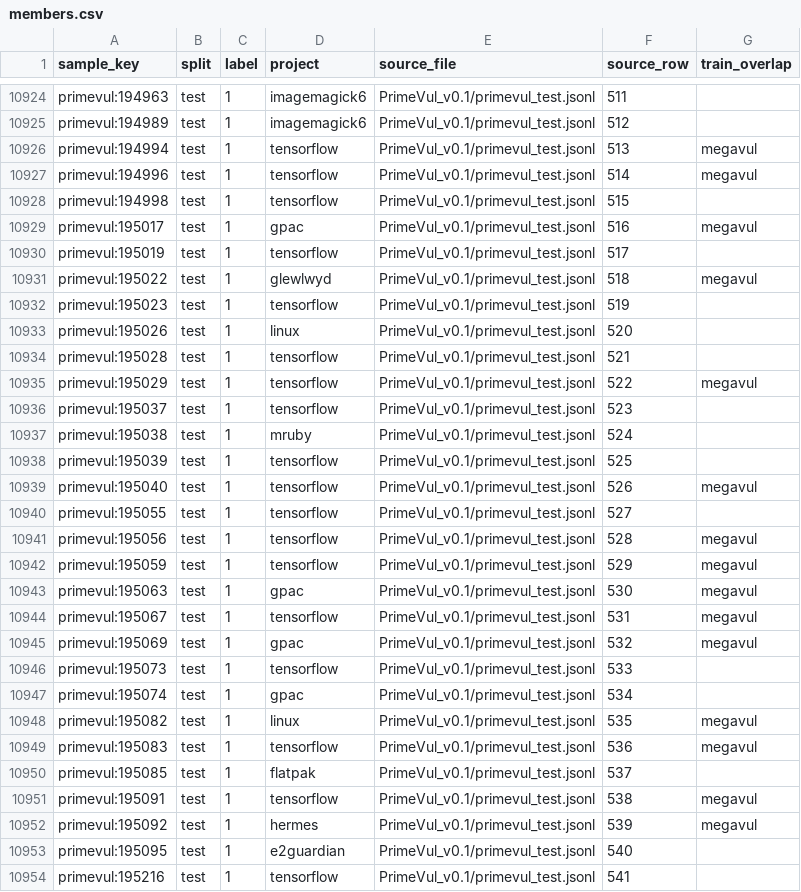
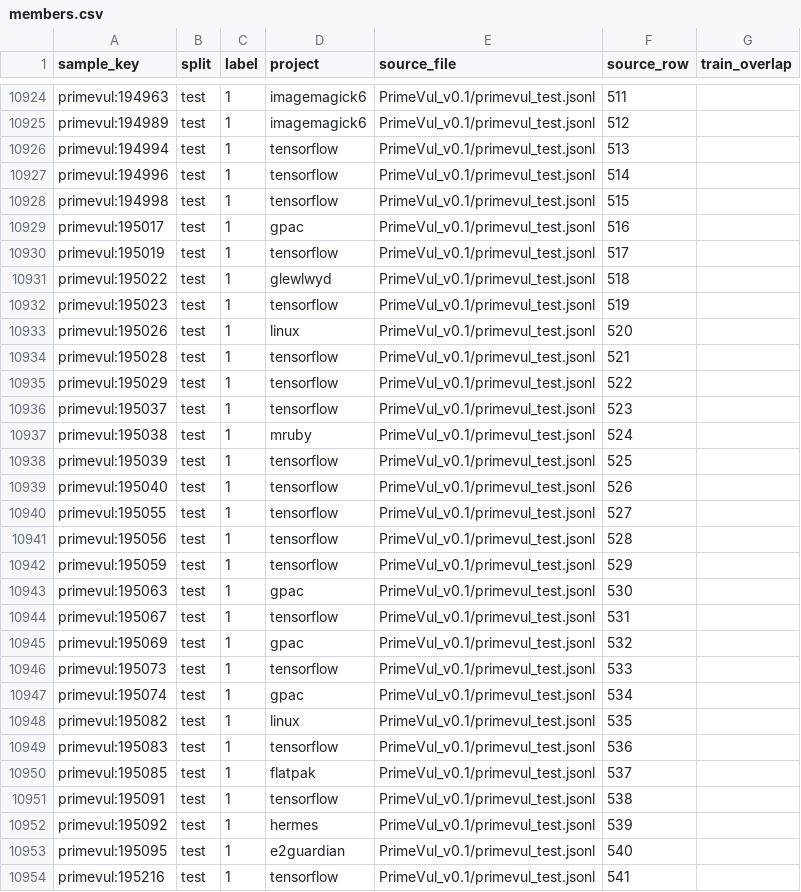
Before and after one commit to puhaoyang78/vul-detect, a CSV file: data/primevul/members.csv, drawn as a sheet; only a part is shown, gaps mark what is left out; the diff covers the shown part only.

```diff
--- a/data/primevul/members.csv
+++ b/data/primevul/members.csv
@@ -10925,8 +10925,8 @@ primevul:194963,test,1,imagemagick6,PrimeVul_v0.1/primevul_test.jsonl,511,
 primevul:194989,test,1,imagemagick6,PrimeVul_v0.1/primevul_test.jsonl,512,
-primevul:194994,test,1,tensorflow,PrimeVul_v0.1/primevul_test.jsonl,513,megavul
-primevul:194996,test,1,tensorflow,PrimeVul_v0.1/primevul_test.jsonl,514,megavul
+primevul:194994,test,1,tensorflow,PrimeVul_v0.1/primevul_test.jsonl,513,
+primevul:194996,test,1,tensorflow,PrimeVul_v0.1/primevul_test.jsonl,514,
 primevul:194998,test,1,tensorflow,PrimeVul_v0.1/primevul_test.jsonl,515,
-primevul:195017,test,1,gpac,PrimeVul_v0.1/primevul_test.jsonl,516,megavul
+primevul:195017,test,1,gpac,PrimeVul_v0.1/primevul_test.jsonl,516,
 primevul:195019,test,1,tensorflow,PrimeVul_v0.1/primevul_test.jsonl,517,
-primevul:195022,test,1,glewlwyd,PrimeVul_v0.1/primevul_test.jsonl,518,megavul
+primevul:195022,test,1,glewlwyd,PrimeVul_v0.1/primevul_test.jsonl,518,
 primevul:195023,test,1,tensorflow,PrimeVul_v0.1/primevul_test.jsonl,519,
@@ -10934,3 +10934,3 @@ primevul:195026,test,1,linux,PrimeVul_v0.1/primevul_test.jsonl,520,
 primevul:195028,test,1,tensorflow,PrimeVul_v0.1/primevul_test.jsonl,521,
-primevul:195029,test,1,tensorflow,PrimeVul_v0.1/primevul_test.jsonl,522,megavul
+primevul:195029,test,1,tensorflow,PrimeVul_v0.1/primevul_test.jsonl,522,
 primevul:195037,test,1,tensorflow,PrimeVul_v0.1/primevul_test.jsonl,523,
@@ -10938,16 +10938,16 @@ primevul:195038,test,1,mruby,PrimeVul_v0.1/primevul_test.jsonl,524,
 primevul:195039,test,1,tensorflow,PrimeVul_v0.1/primevul_test.jsonl,525,
-primevul:195040,test,1,tensorflow,PrimeVul_v0.1/primevul_test.jsonl,526,megavul
+primevul:195040,test,1,tensorflow,PrimeVul_v0.1/primevul_test.jsonl,526,
 primevul:195055,test,1,tensorflow,PrimeVul_v0.1/primevul_test.jsonl,527,
-primevul:195056,test,1,tensorflow,PrimeVul_v0.1/primevul_test.jsonl,528,megavul
-primevul:195059,test,1,tensorflow,PrimeVul_v0.1/primevul_test.jsonl,529,megavul
-primevul:195063,test,1,gpac,PrimeVul_v0.1/primevul_test.jsonl,530,megavul
-primevul:195067,test,1,tensorflow,PrimeVul_v0.1/primevul_test.jsonl,531,megavul
-primevul:195069,test,1,gpac,PrimeVul_v0.1/primevul_test.jsonl,532,megavul
+primevul:195056,test,1,tensorflow,PrimeVul_v0.1/primevul_test.jsonl,528,
+primevul:195059,test,1,tensorflow,PrimeVul_v0.1/primevul_test.jsonl,529,
+primevul:195063,test,1,gpac,PrimeVul_v0.1/primevul_test.jsonl,530,
+primevul:195067,test,1,tensorflow,PrimeVul_v0.1/primevul_test.jsonl,531,
+primevul:195069,test,1,gpac,PrimeVul_v0.1/primevul_test.jsonl,532,
 primevul:195073,test,1,tensorflow,PrimeVul_v0.1/primevul_test.jsonl,533,
 primevul:195074,test,1,gpac,PrimeVul_v0.1/primevul_test.jsonl,534,
-primevul:195082,test,1,linux,PrimeVul_v0.1/primevul_test.jsonl,535,megavul
-primevul:195083,test,1,tensorflow,PrimeVul_v0.1/primevul_test.jsonl,536,megavul
+primevul:195082,test,1,linux,PrimeVul_v0.1/primevul_test.jsonl,535,
+primevul:195083,test,1,tensorflow,PrimeVul_v0.1/primevul_test.jsonl,536,
 primevul:195085,test,1,flatpak,PrimeVul_v0.1/primevul_test.jsonl,537,
-primevul:195091,test,1,tensorflow,PrimeVul_v0.1/primevul_test.jsonl,538,megavul
-primevul:195092,test,1,hermes,PrimeVul_v0.1/primevul_test.jsonl,539,megavul
+primevul:195091,test,1,tensorflow,PrimeVul_v0.1/primevul_test.jsonl,538,
+primevul:195092,test,1,hermes,PrimeVul_v0.1/primevul_test.jsonl,539,
 primevul:195095,test,1,e2guardian,PrimeVul_v0.1/primevul_test.jsonl,540,
```
Also changed, not shown: 157 edited cells elsewhere in this file, results/transfer_primevul_secvuleval/comparison.csv, 10 other files.
